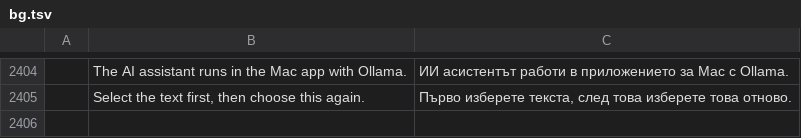
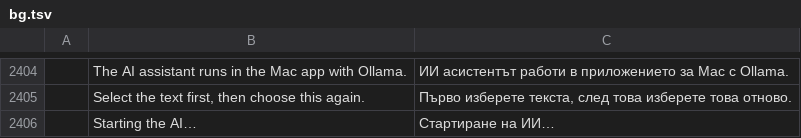
Before and after one commit to abudi012-netizen/pdfcraft, a TSV file: crates/ui-egui/src/i18n/bg.tsv, drawn as a sheet; only a part is shown, gaps mark what is left out; the diff names each change by its address in the sheet, - before the commit and + after, or states it on an @@ line.

```diff
--- a/crates/ui-egui/src/i18n/bg.tsv
+++ b/crates/ui-egui/src/i18n/bg.tsv
+row 2406:  | Starting the AI… | Стартиране на ИИ…
```
Also changed, not shown: crates/ui-egui/src/i18n/ar.tsv, crates/ui-egui/src/i18n/ja.tsv, 20 other files.
